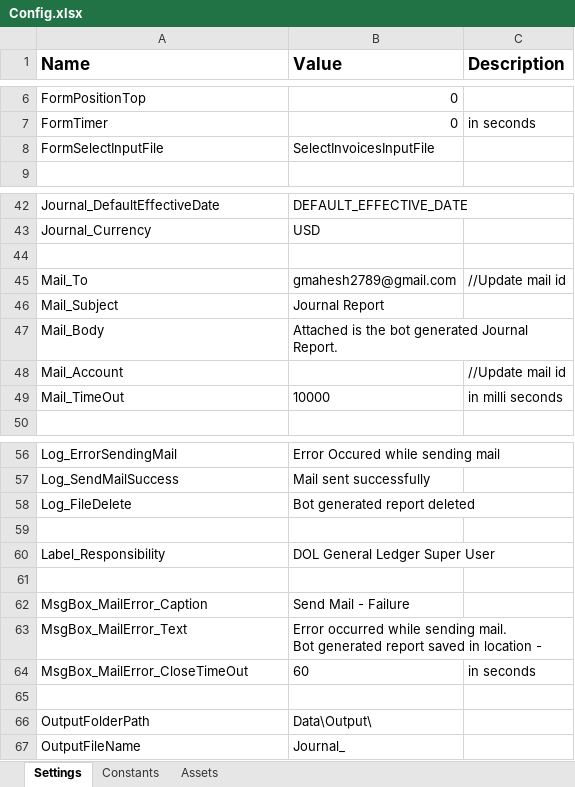
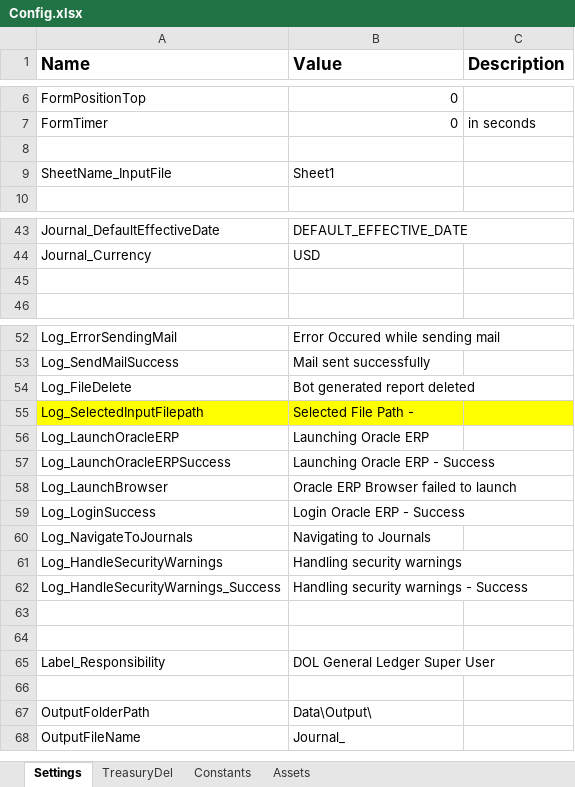
Before and after one commit to FedBotFactory/Journal, an Excel workbook: Data/Config.xlsx, sheet Settings, drawn as a sheet; only a part is shown, gaps mark what is left out; values as stored, in another font and other column widths than the file's, no borders; removed rows and columns are numbered as before the commit, all else as after; the diff covers the shown part only; the diff names each change by its address in the sheet, - before the commit and + after, or states it on an @@ line.

```diff
--- a/Data/Config.xlsx (sheet Settings)
+++ b/Data/Config.xlsx (sheet Settings)
+sheet tab: TreasuryDel
-row 8: FormSelectInputFile | SelectInvoicesInputFile
+row 8: (empty)
+row 9: SheetName_InputFile | Sheet1
-row 45: Mail_To | gmahesh2789@gmail.com | //Update mail id
-row 46: Mail_Subject | Journal Report
-row 47: Mail_Body | Attached is the bot generated Journal Report.
@@ row 48 moved to row 148: Mail_Account @@
-row 49: Mail_TimeOut | 10000 | in milli seconds
+row 55: Log_SelectedInputFilepath | Selected File Path -
+row 56: Log_LaunchOracleERP | Launching Oracle ERP
+row 57: Log_LaunchOracleERPSuccess | Launching Oracle ERP - Success
+row 58: Log_LaunchBrowser | Oracle ERP Browser failed to launch
+row 59: Log_LoginSuccess | Login Oracle ERP - Success
+row 60: Log_NavigateToJournals | Navigating to Journals
+row 61: Log_HandleSecurityWarnings | Handling security warnings
+row 62: Log_HandleSecurityWarnings_Success | Handling security warnings - Success
+row 63: (empty)
-row 61: (empty)
@@ row 62 moved to row 137: MsgBox_MailError_Caption @@
@@ row 63 moved to row 138: MsgBox_MailError_Text @@
@@ row 64 moved to row 139: MsgBox_MailError_CloseTimeOut @@
```
Also changed, not shown: 59 added rows and 7 removed rows elsewhere in this sheet, 15 other files.
